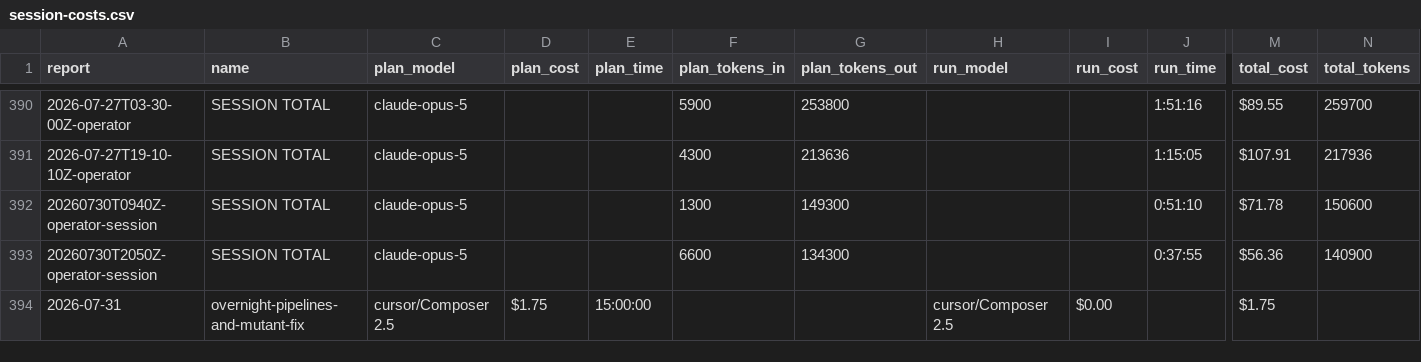
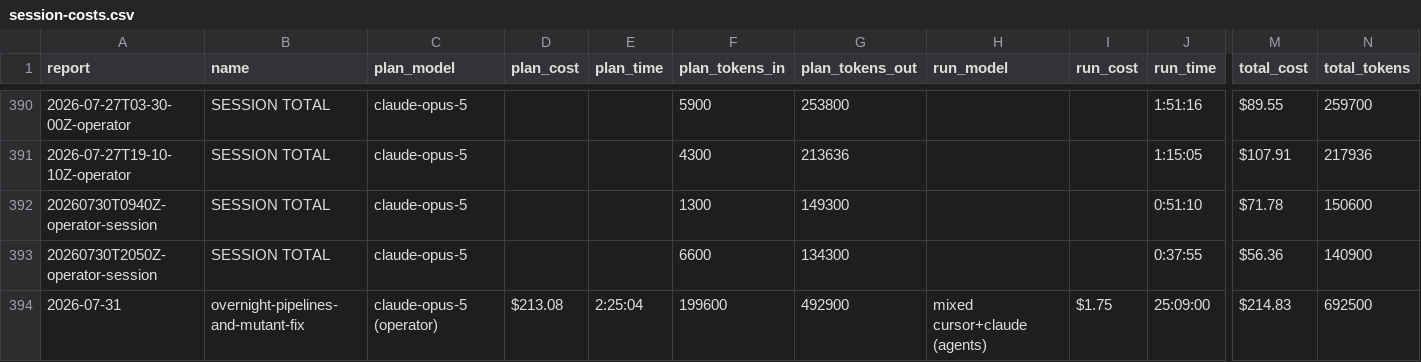
Before and after one commit to cbrenner04/jarvis, a CSV file: reports/session-costs.csv, drawn as a sheet; only a part is shown, gaps mark what is left out; the diff covers the shown part only; the diff names each change by its address in the sheet, - before the commit and + after, or states it on an @@ line.

```diff
--- a/reports/session-costs.csv
+++ b/reports/session-costs.csv
-C394 (plan_model): cursor/Composer 2.5
+C394 (plan_model): claude-opus-5 (operator)
-D394 (plan_cost): $1.75
+D394 (plan_cost): $213.08
-E394 (plan_time): 15:00:00
+E394 (plan_time): 2:25:04
-F394 (plan_tokens_in): (empty)
+F394 (plan_tokens_in): 199600
-G394 (plan_tokens_out): (empty)
+G394 (plan_tokens_out): 492900
-H394 (run_model): cursor/Composer 2.5
+H394 (run_model): mixed cursor+claude (agents)
-I394 (run_cost): $0.00
+I394 (run_cost): $1.75
-J394 (run_time): (empty)
+J394 (run_time): 25:09:00
-M394 (total_cost): $1.75
+M394 (total_cost): $214.83
-N394 (total_tokens): (empty)
+N394 (total_tokens): 692500
```
Also changed, not shown: 2 edited cells elsewhere in this file, reports/session-outcomes.csv, 1 other file.
